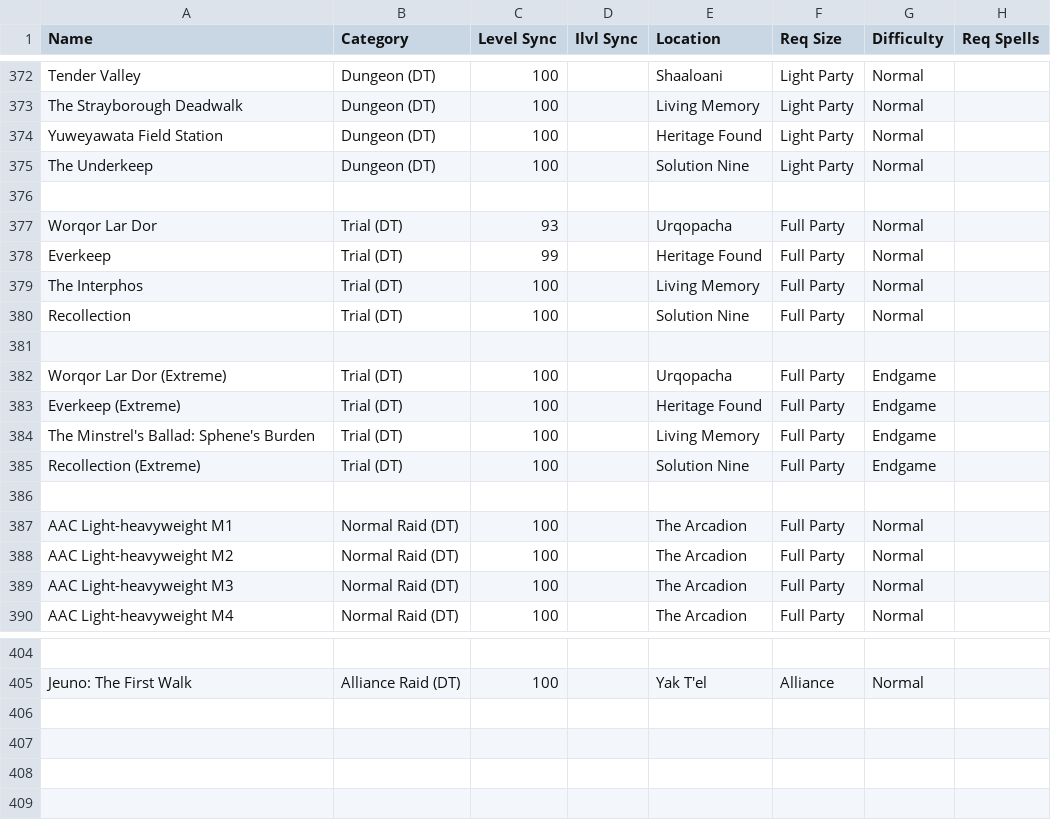
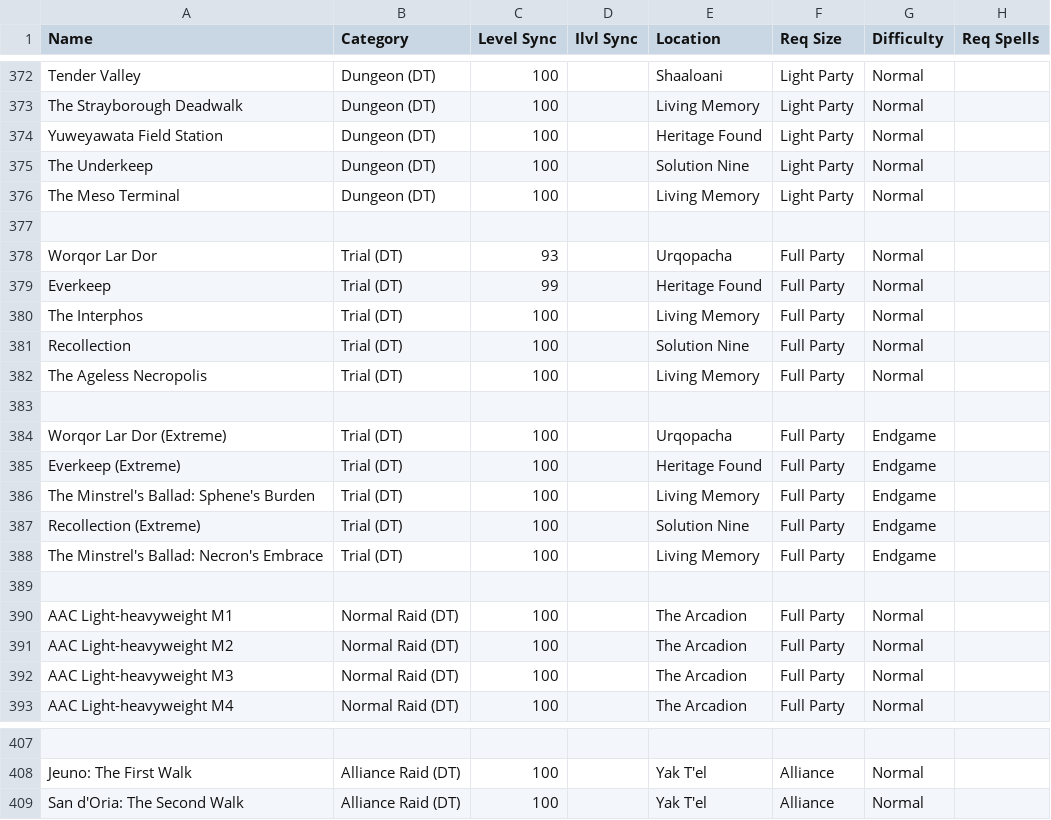
Before and after one commit to silasary/APxiv, a CSV file: src/hooks/duties.csv, drawn as a sheet; only a part is shown, gaps mark what is left out; the diff names each change by its address in the sheet, - before the commit and + after, or states it on an @@ line.

Commit message:
Add 7.3 duties

```diff
--- a/src/hooks/duties.csv
+++ b/src/hooks/duties.csv
+row 376: The Meso Terminal | Dungeon (DT) | 100 |  | Living Memory | Light Party | Normal
+row 382: The Ageless Necropolis | Trial (DT) | 100 |  | Living Memory | Full Party | Normal
+row 388: The Minstrel's Ballad: Necron's Embrace | Trial (DT) | 100 |  | Living Memory | Full Party | Endgame
+row 409: San d'Oria: The Second Walk | Alliance Raid (DT) | 100 |  | Yak T'el | Alliance | Normal
```
